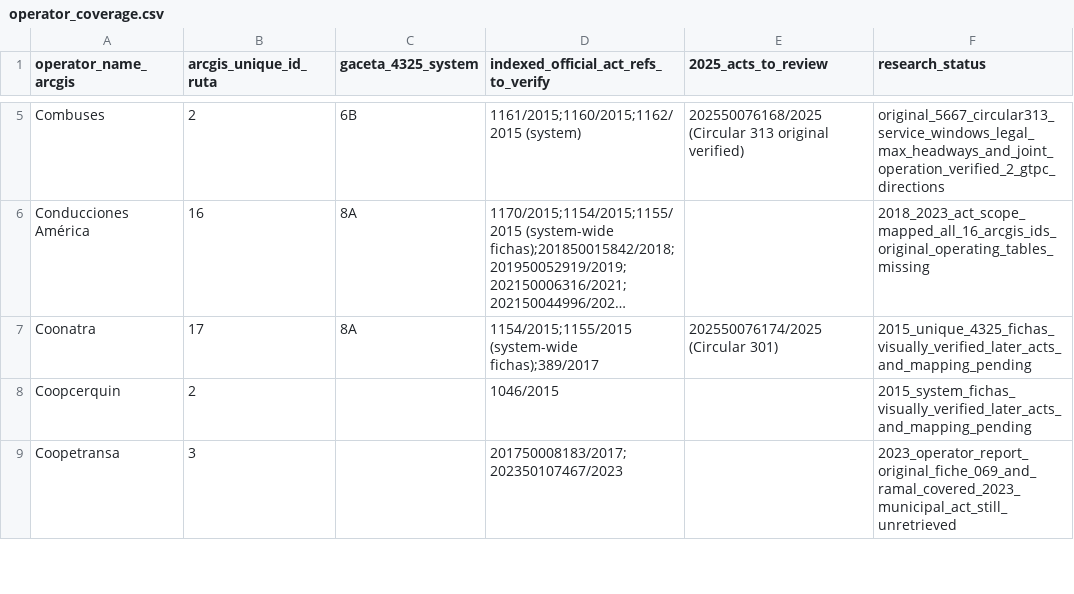
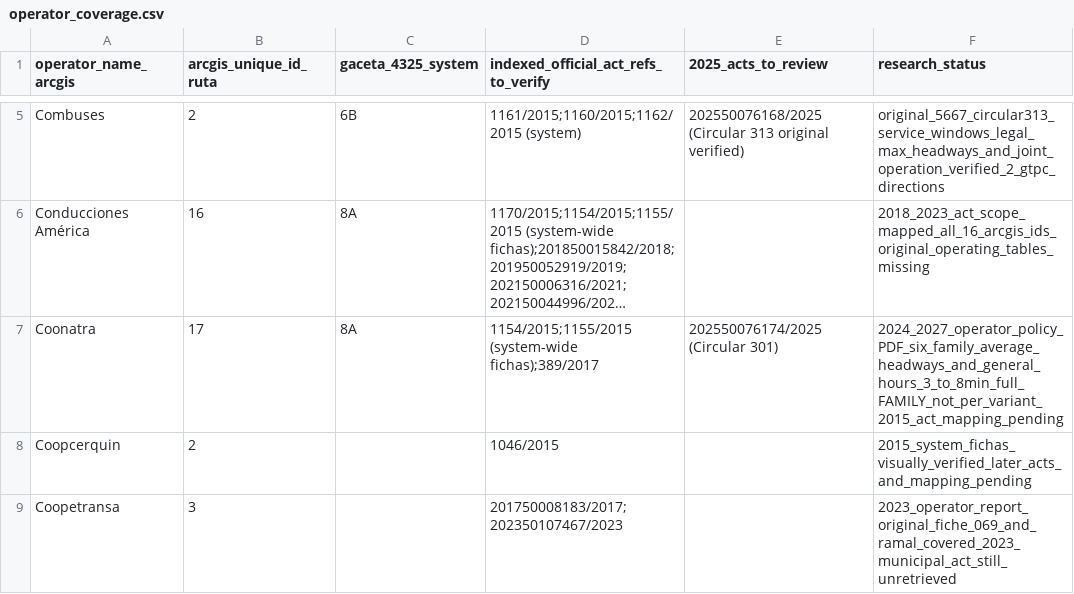
Before and after one commit to ColombiaTransit/gtfs-medellin-colectivos, a CSV file: data/resolutions/operator_coverage.csv, drawn as a sheet; only a part is shown, gaps mark what is left out; long unchanged cells end in …; the diff names each change by its address in the sheet, - before the commit and + after, or states it on an @@ line.

Commit message:
research: note Coonatra own published family frequencies and windows, without falsely certifying branches

```diff
--- a/data/resolutions/operator_coverage.csv
+++ b/data/resolutions/operator_coverage.csv
-F7 (research_status): 2015_unique_4325_fichas_visually_verified_later_acts_and_mapping_pending
+F7 (research_status): 2024_2027_operator_policy_PDF_six_family_average_headways_and_general_hours_3_to_8min_full_FAMILY_not_per_variant_2015_act_mapping_pending
```
